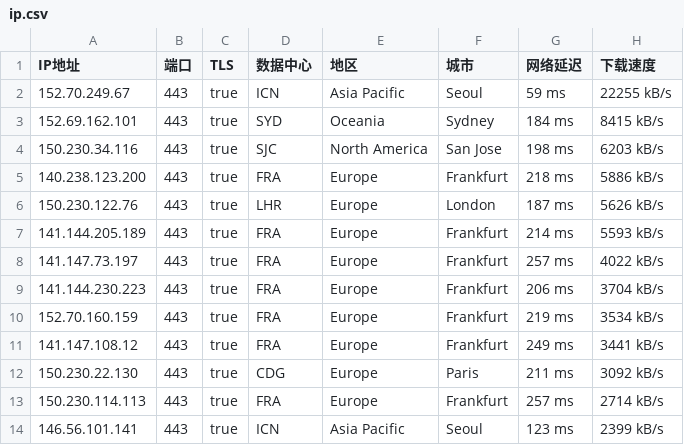
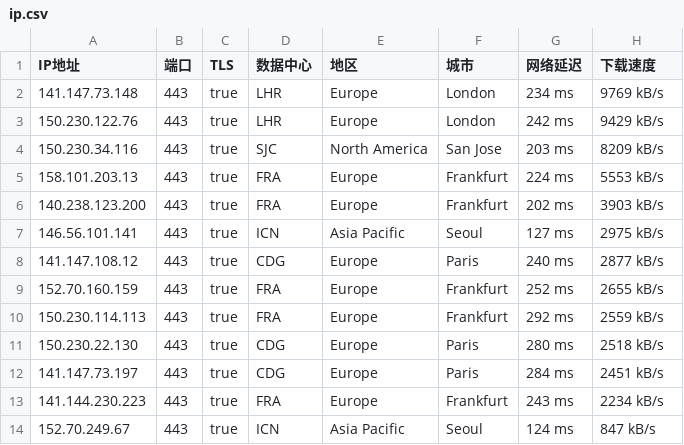
Before and after one commit to ailx1101/Cloudflare-IP-SpeedTest, a CSV file: ip.csv, drawn as a sheet; only a part is shown; the diff covers the shown part only.

Commit message:
update ip.csv

```diff
--- a/ip.csv
+++ b/ip.csv
@@ -1,14 +1,14 @@
 IP地址,端口,TLS,数据中心,地区,城市,网络延迟,下载速度
-152.70.249.67,443,true,ICN,Asia Pacific,Seoul,59 ms,22255 kB/s
-152.69.162.101,443,true,SYD,Oceania,Sydney,184 ms,8415 kB/s
-150.230.34.116,443,true,SJC,North America,San Jose,198 ms,6203 kB/s
-140.238.123.200,443,true,FRA,Europe,Frankfurt,218 ms,5886 kB/s
-150.230.122.76,443,true,LHR,Europe,London,187 ms,5626 kB/s
-141.144.205.189,443,true,FRA,Europe,Frankfurt,214 ms,5593 kB/s
-141.147.73.197,443,true,FRA,Europe,Frankfurt,257 ms,4022 kB/s
-141.144.230.223,443,true,FRA,Europe,Frankfurt,206 ms,3704 kB/s
-152.70.160.159,443,true,FRA,Europe,Frankfurt,219 ms,3534 kB/s
-141.147.108.12,443,true,FRA,Europe,Frankfurt,249 ms,3441 kB/s
-150.230.22.130,443,true,CDG,Europe,Paris,211 ms,3092 kB/s
-150.230.114.113,443,true,FRA,Europe,Frankfurt,257 ms,2714 kB/s
-146.56.101.141,443,true,ICN,Asia Pacific,Seoul,123 ms,2399 kB/s
+141.147.73.148,443,true,LHR,Europe,London,234 ms,9769 kB/s
+150.230.122.76,443,true,LHR,Europe,London,242 ms,9429 kB/s
+150.230.34.116,443,true,SJC,North America,San Jose,203 ms,8209 kB/s
+158.101.203.13,443,true,FRA,Europe,Frankfurt,224 ms,5553 kB/s
+140.238.123.200,443,true,FRA,Europe,Frankfurt,202 ms,3903 kB/s
+146.56.101.141,443,true,ICN,Asia Pacific,Seoul,127 ms,2975 kB/s
+141.147.108.12,443,true,CDG,Europe,Paris,240 ms,2877 kB/s
+152.70.160.159,443,true,FRA,Europe,Frankfurt,252 ms,2655 kB/s
+150.230.114.113,443,true,FRA,Europe,Frankfurt,292 ms,2559 kB/s
+150.230.22.130,443,true,CDG,Europe,Paris,280 ms,2518 kB/s
+141.147.73.197,443,true,CDG,Europe,Paris,284 ms,2451 kB/s
+141.144.230.223,443,true,FRA,Europe,Frankfurt,243 ms,2234 kB/s
+152.70.249.67,443,true,ICN,Asia Pacific,Seoul,124 ms,847 kB/s
```
Also changed, not shown: 3 removed rows and 10 edited cells elsewhere in this file.
